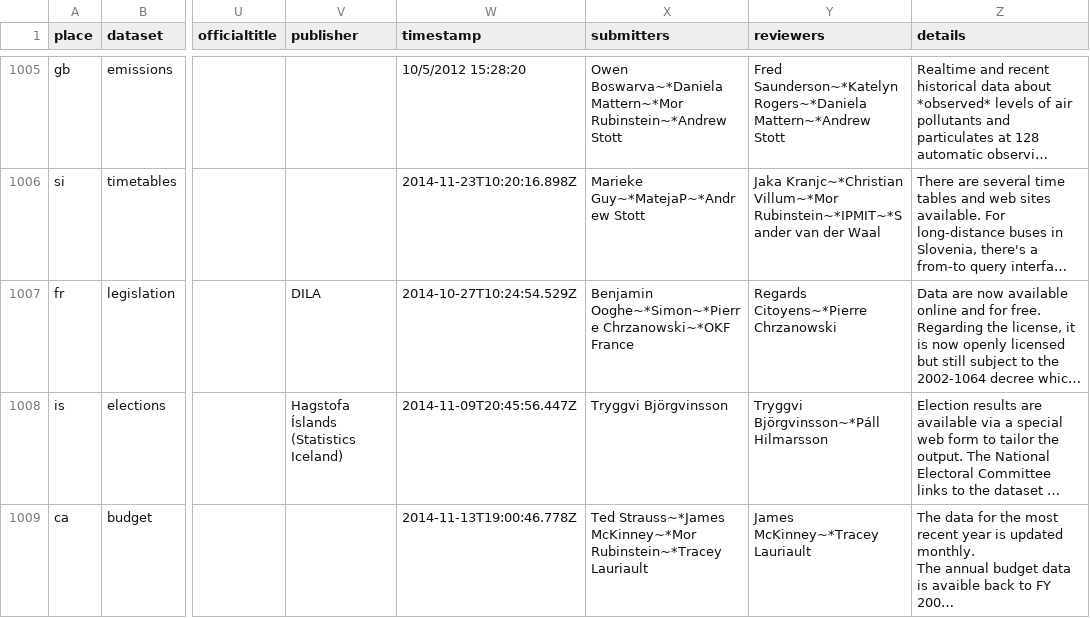
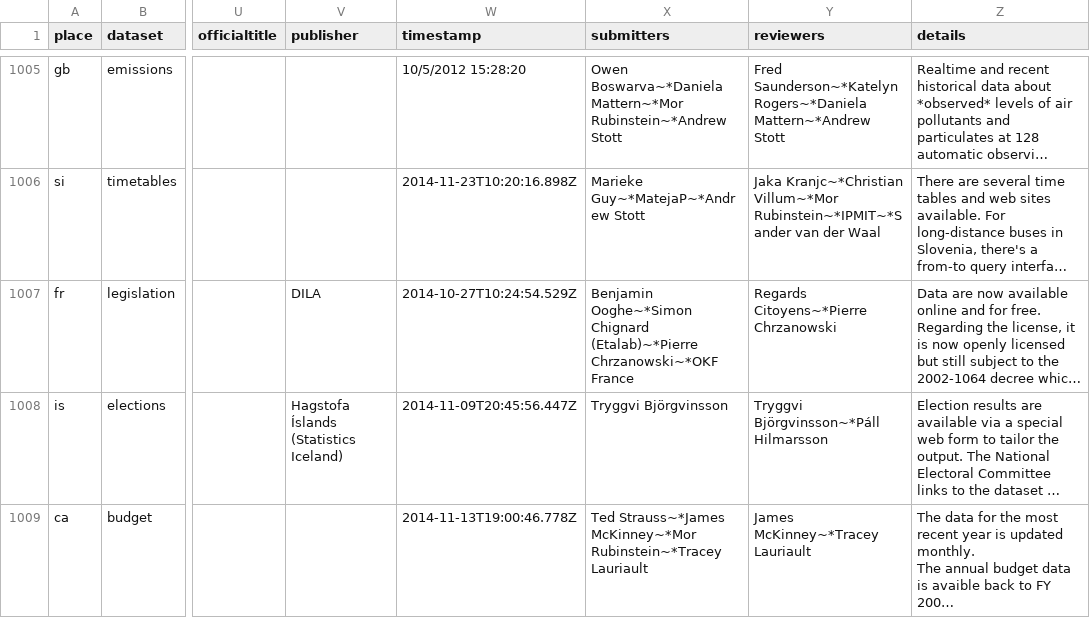
Before and after one commit to okfn/opendataindex, a CSV file: data/entries.csv, drawn as a sheet; only a part is shown, gaps mark what is left out; long unchanged cells end in …; the diff covers the shown part only; the diff names each change by its address in the sheet, - before the commit and + after, or states it on an @@ line.

```diff
--- a/data/entries.csv
+++ b/data/entries.csv
-X1007 (submitters): Benjamin Ooghe~*Simon~*Pierre Chrzanowski~*OKF France
+X1007 (submitters): Benjamin Ooghe~*Simon Chignard (Etalab)~*Pierre Chrzanowski~*OKF France
```
Also changed, not shown: 19 edited cells elsewhere in this file, api/entries.csv, api/entries/2013.csv, 31 other files.
